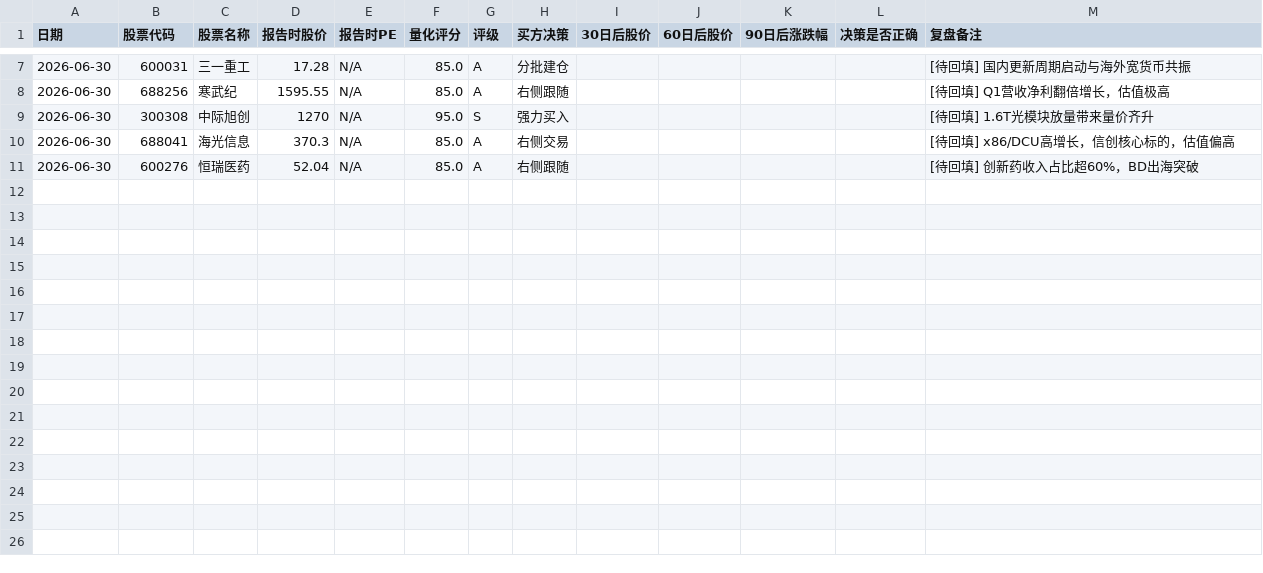
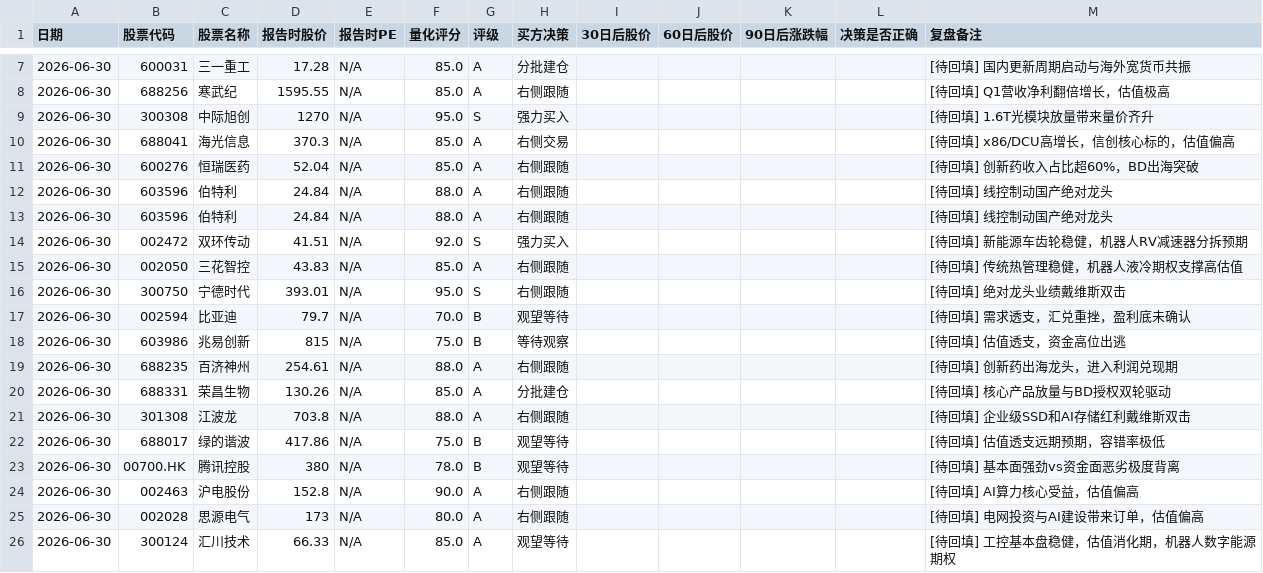
Before and after one commit to nihong/company-researcher, a CSV file: tracking/ledger.csv, drawn as a sheet; only a part is shown, gaps mark what is left out.

Commit message:
chore(tracking): 自动同步最终批次股票回测快照

```diff
--- a/tracking/ledger.csv
+++ b/tracking/ledger.csv
@@ -11 +11,16 @@
 2026-06-30,600276,恒瑞医药,52.04,N/A,85.0,A,右侧跟随,,,,,[待回填] 创新药收入占比超60%，BD出海突破
+2026-06-30,603596,伯特利,24.84,N/A,88.0,A,右侧跟随,,,,,[待回填] 线控制动国产绝对龙头
+2026-06-30,603596,伯特利,24.84,N/A,88.0,A,右侧跟随,,,,,[待回填] 线控制动国产绝对龙头
+2026-06-30,002472,双环传动,41.51,N/A,92.0,S,强力买入,,,,,[待回填] 新能源车齿轮稳健，机器人RV减速器分拆预期
+2026-06-30,002050,三花智控,43.83,N/A,85.0,A,右侧跟随,,,,,[待回填] 传统热管理稳健，机器人液冷期权支撑高估值
+2026-06-30,300750,宁德时代,393.01,N/A,95.0,S,右侧跟随,,,,,[待回填] 绝对龙头业绩戴维斯双击
+2026-06-30,002594,比亚迪,79.7,N/A,70.0,B,观望等待,,,,,[待回填] 需求透支，汇兑重挫，盈利底未确认
+2026-06-30,603986,兆易创新,815,N/A,75.0,B,等待观察,,,,,[待回填] 估值透支，资金高位出逃
+2026-06-30,688235,百济神州,254.61,N/A,88.0,A,右侧跟随,,,,,[待回填] 创新药出海龙头，进入利润兑现期
+2026-06-30,688331,荣昌生物,130.26,N/A,85.0,A,分批建仓,,,,,[待回填] 核心产品放量与BD授权双轮驱动
+2026-06-30,301308,江波龙,703.8,N/A,88.0,A,右侧跟随,,,,,[待回填] 企业级SSD和AI存储红利戴维斯双击
+2026-06-30,688017,绿的谐波,417.86,N/A,75.0,B,观望等待,,,,,[待回填] 估值透支远期预期，容错率极低
+2026-06-30,00700.HK,腾讯控股,380,N/A,78.0,B,观望等待,,,,,[待回填] 基本面强劲vs资金面恶劣极度背离
+2026-06-30,002463,沪电股份,152.8,N/A,90.0,A,右侧跟随,,,,,[待回填] AI算力核心受益，估值偏高
+2026-06-30,002028,思源电气,173,N/A,80.0,A,右侧跟随,,,,,[待回填] 电网投资与AI建设带来订单，估值偏高
+2026-06-30,300124,汇川技术,66.33,N/A,85.0,A,观望等待,,,,,[待回填] 工控基本盘稳健，估值消化期，机器人数字能源期权
```
